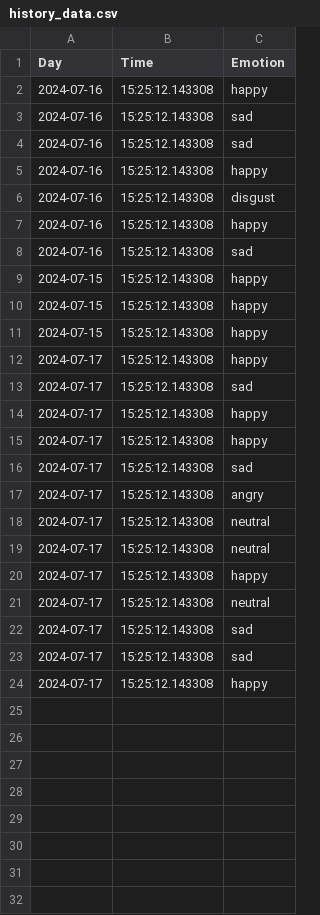
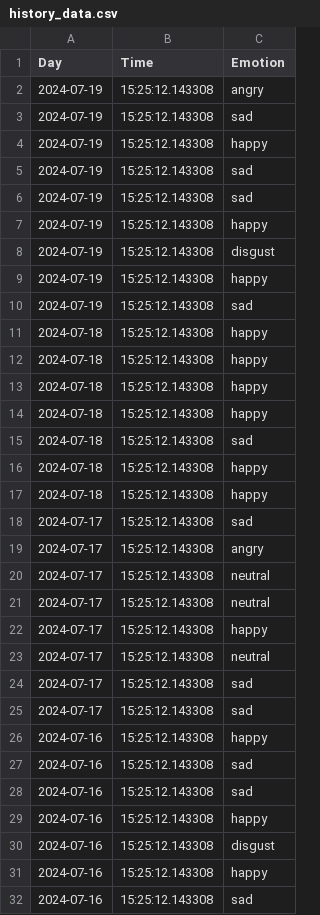
Before and after one commit to SandraPrestel/MMM-Emotion, a CSV file: history_data.csv, drawn as a sheet.

Commit message:
Update history_data.csv

```diff
--- a/history_data.csv
+++ b/history_data.csv
@@ -1,16 +1,18 @@
 "Day","Time","Emotion"
-"2024-07-16","15:25:12.143308","happy"
-"2024-07-16","15:25:12.143308","sad"
-"2024-07-16","15:25:12.143308","sad"
-"2024-07-16","15:25:12.143308","happy"
-"2024-07-16","15:25:12.143308","disgust"
-"2024-07-16","15:25:12.143308","happy"
-"2024-07-16","15:25:12.143308","sad"
-"2024-07-15","15:25:12.143308","happy"
-"2024-07-15","15:25:12.143308","happy"
-"2024-07-15","15:25:12.143308","happy"
-"2024-07-17","15:25:12.143308","happy"
-"2024-07-17","15:25:12.143308","sad"
-"2024-07-17","15:25:12.143308","happy"
-"2024-07-17","15:25:12.143308","happy"
+"2024-07-19","15:25:12.143308","angry"
+"2024-07-19","15:25:12.143308","sad"
+"2024-07-19","15:25:12.143308","happy"
+"2024-07-19","15:25:12.143308","sad"
+"2024-07-19","15:25:12.143308","sad"
+"2024-07-19","15:25:12.143308","happy"
+"2024-07-19","15:25:12.143308","disgust"
+"2024-07-19","15:25:12.143308","happy"
+"2024-07-19","15:25:12.143308","sad"
+"2024-07-18","15:25:12.143308","happy"
+"2024-07-18","15:25:12.143308","happy"
+"2024-07-18","15:25:12.143308","happy"
+"2024-07-18","15:25:12.143308","happy"
+"2024-07-18","15:25:12.143308","sad"
+"2024-07-18","15:25:12.143308","happy"
+"2024-07-18","15:25:12.143308","happy"
 "2024-07-17","15:25:12.143308","sad"
@@ -23,2 +25,8 @@
 "2024-07-17","15:25:12.143308","sad"
-"2024-07-17","15:25:12.143308","happy"
+"2024-07-16","15:25:12.143308","happy"
+"2024-07-16","15:25:12.143308","sad"
+"2024-07-16","15:25:12.143308","sad"
+"2024-07-16","15:25:12.143308","happy"
+"2024-07-16","15:25:12.143308","disgust"
+"2024-07-16","15:25:12.143308","happy"
+"2024-07-16","15:25:12.143308","sad"
```
